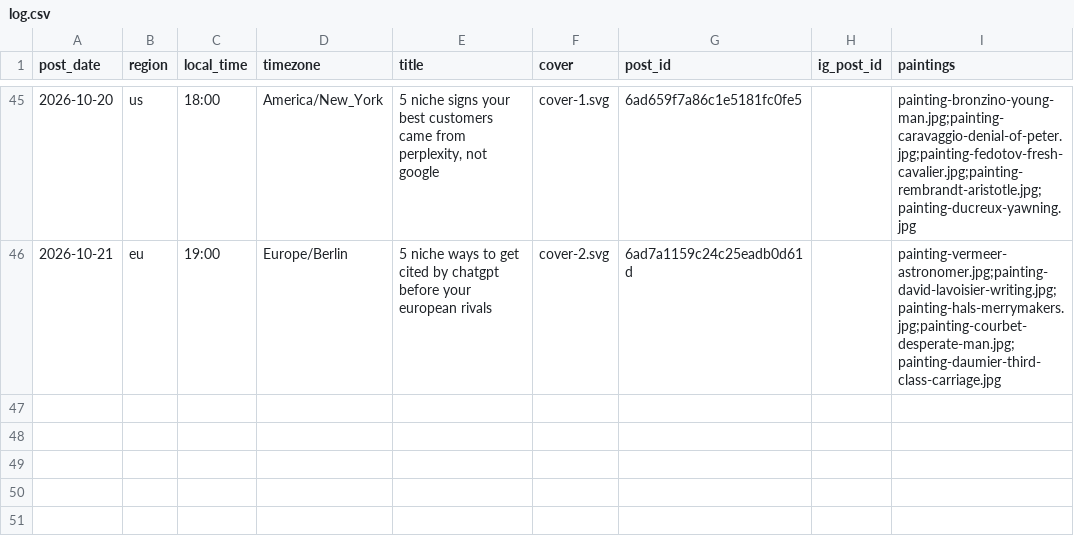
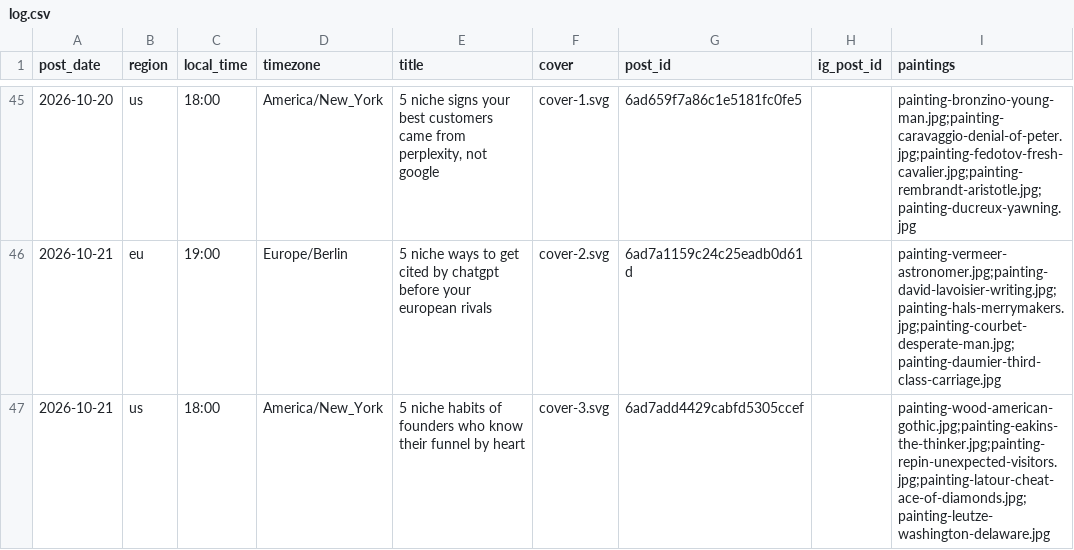
Before and after one commit to MinuraKariyawasam/social-imgs, a CSV file: log.csv, drawn as a sheet; only a part is shown, gaps mark what is left out.

```diff
--- a/log.csv
+++ b/log.csv
@@ -46 +46,2 @@ post_date,region,local_time,timezone,title,cover,post_id,ig_post_id,paintings
 2026-10-21,eu,19:00,Europe/Berlin,5 niche ways to get cited by chatgpt before your european rivals,cover-2.svg,6ad7a1159c24c25eadb0d61d,,painting-vermeer-astronomer.jpg;painting-david-lavoisier-writing.jpg;painting-hals-merrymakers.jpg;painting-courbet-desperate-man.jpg;painting-daumier-third-class-carriage.jpg
+2026-10-21,us,18:00,America/New_York,5 niche habits of founders who know their funnel by heart,cover-3.svg,6ad7add4429cabfd5305ccef,,painting-wood-american-gothic.jpg;painting-eakins-the-thinker.jpg;painting-repin-unexpected-visitors.jpg;painting-latour-cheat-ace-of-diamonds.jpg;painting-leutze-washington-delaware.jpg
```
Also changed, not shown: plans/2026-10-21.csv, 1 other file.
